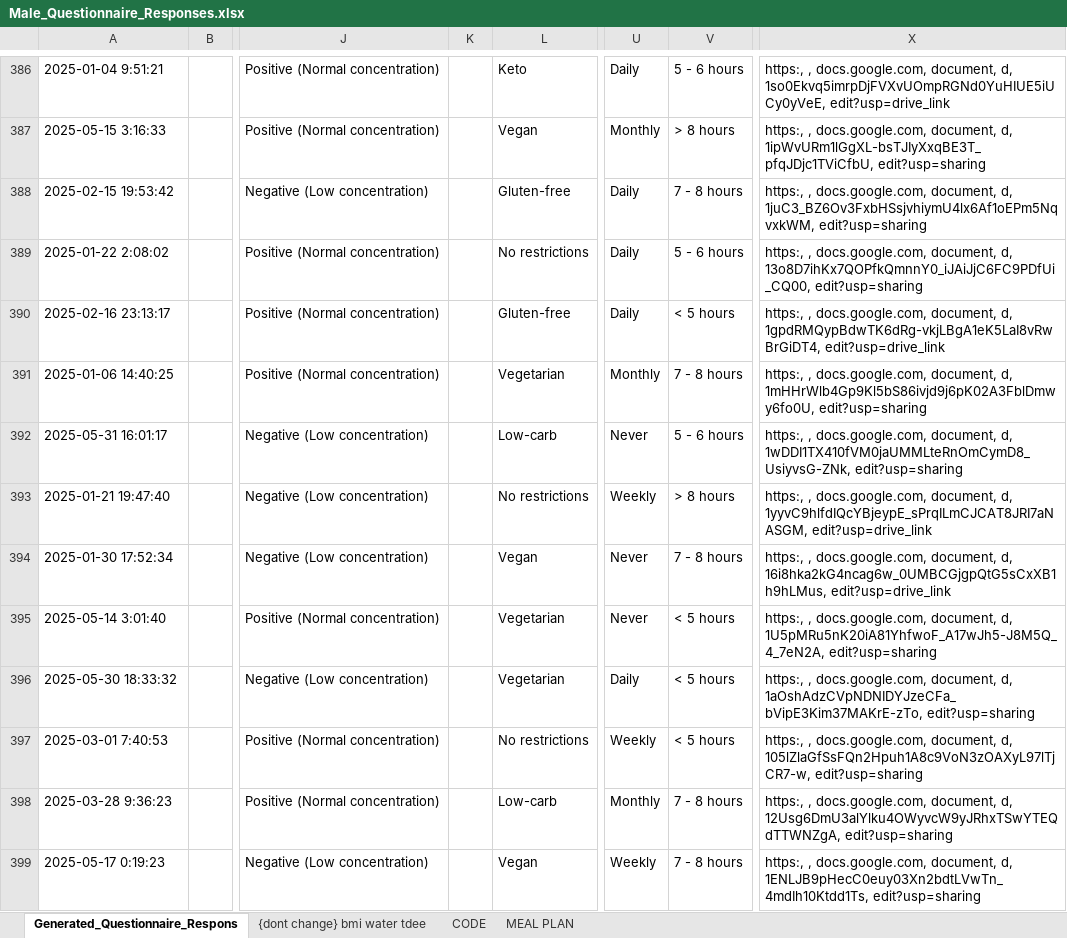
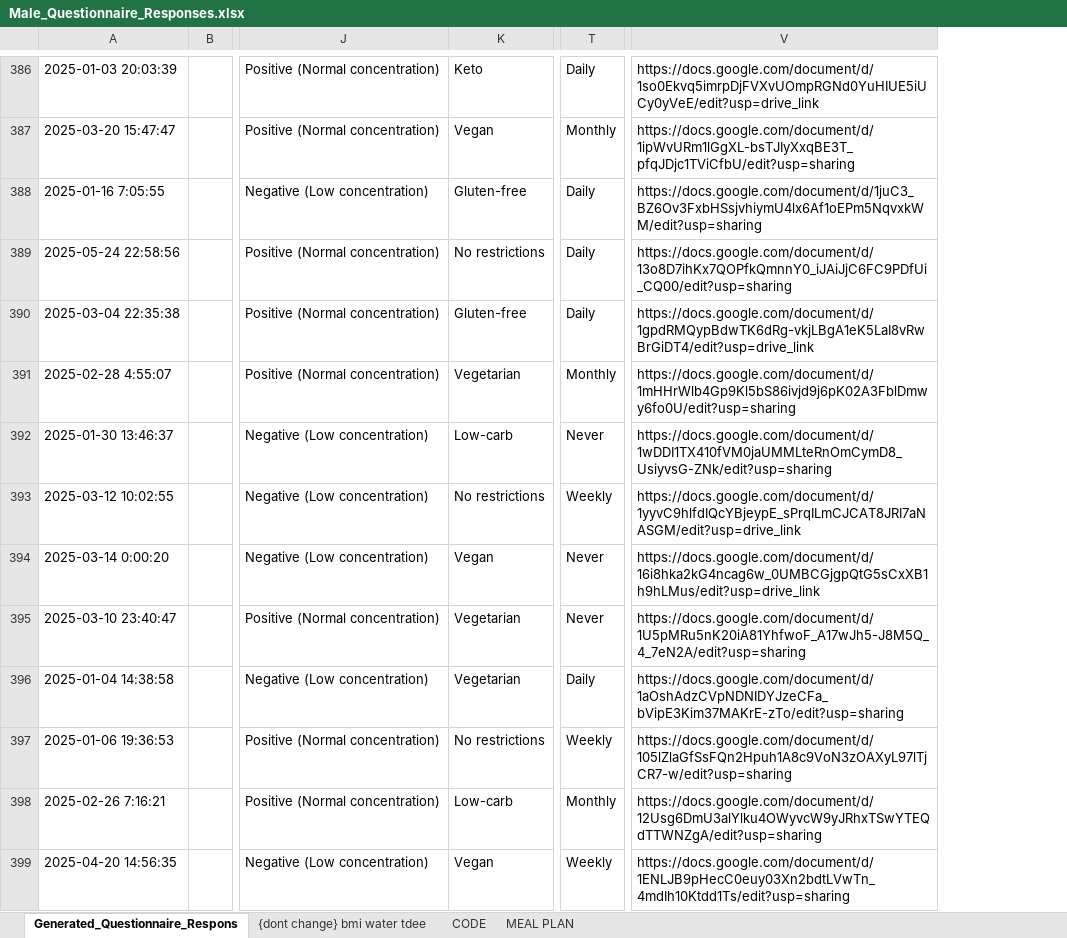
Before and after one commit to CodeExpert787/Fertilemate, an Excel workbook: train_data/meal/Male_Questionnaire_Responses.xlsx, sheet Generated_Questionnaire_Respons, drawn as a sheet; only a part is shown, gaps mark what is left out; values as stored, in another font and other column widths than the file's, no cell formats; removed rows and columns are numbered as before the commit, all else as after; the diff covers the shown part only; the diff names each change by its address in the sheet, - before the commit and + after, or states it on an @@ line.

Commit message:
update response data

```diff
--- a/train_data/meal/Male_Questionnaire_Responses.xlsx (sheet Generated_Questionnaire_Respons)
+++ b/train_data/meal/Male_Questionnaire_Responses.xlsx (sheet Generated_Questionnaire_Respons)
-column K, empty
-column V, rows 386-399: 5 - 6 hours | > 8 hours | 7 - 8 hours | 5 - 6 hours | < 5 hours | 7 - 8 hours | 5 - 6 hours | > 8 hours | 7 - 8 hours | < 5 hours | < 5 hours | < 5 hours | 7 - 8 hours | 7 - 8 hours
-column X, rows 386-399: https:, , docs.google.com, document, d, 1so0Ekvq5imrpDjFVXvUOmpRGNd0YuHIUE5iUCy0yVeE, edit?usp=drive_link | https:, , docs.google.com, document, d, 1ipWvURm1lGgXL-bsTJIyXxqBE3T_pfqJDjc1TViCfbU, edit?usp=sharing | https:, , docs.google.com, document, d, 1juC3_BZ6Ov3FxbHSsjvhiymU4lx6Af1oEPm5NqvxkWM, edit?usp=sharing | https:, , docs.google.com, document, d, 13o8D7ihKx7QOPfkQmnnY0_iJAiJjC6FC9PDfUi_CQ00, edit?usp=sharing | https:, , docs.google.com, document, d, 1gpdRMQypBdwTK6dRg-vkjLBgA1eK5LaI8vRwBrGiDT4, edit?usp=drive_link | https:, , docs.google.com, document, d, 1mHHrWlb4Gp9Kl5bS86ivjd9j6pK02A3FblDmwy6fo0U, edit?usp=sharing | https:, , docs.google.com, document, d, 1wDDI1TX410fVM0jaUMMLteRnOmCymD8_UsiyvsG-ZNk, edit?usp=sharing | https:, , docs.google.com, document, d, 1yyvC9hlfdIQcYBjeypE_sPrqILmCJCAT8JRI7aNASGM, edit?usp=drive_link | https:, , docs.google.com, document, d, 16i8hka2kG4ncag6w_0UMBCGjgpQtG5sCxXB1h9hLMus, edit?usp=drive_link | https:, , docs.google.com, document, d, 1U5pMRu5nK20iA81YhfwoF_A17wJh5-J8M5Q_4_7eN2A, edit?usp=sharing | https:, , docs.google.com, document, d, 1aOshAdzCVpNDNIDYJzeCFa_bVipE3Kim37MAKrE-zTo, edit?usp=sharing | https:, , docs.google.com, document, d, 105lZlaGfSsFQn2Hpuh1A8c9VoN3zOAXyL97lTjCR7-w, edit?usp=sharing | https:, , docs.google.com, document, d, 12Usg6DmU3alYlku4OWyvcW9yJRhxTSwYTEQdTTWNZgA, edit?usp=sharing | https:, , docs.google.com, document, d, 1ENLJB9pHecC0euy03Xn2bdtLVwTn_4mdIh10Ktdd1Ts, edit?usp=sharing
+column V, rows 386-399: https://docs.google.com/document/d/1so0Ekvq5imrpDjFVXvUOmpRGNd0YuHIUE5iUCy0yVeE/edit?usp=drive_link | https://docs.google.com/document/d/1ipWvURm1lGgXL-bsTJIyXxqBE3T_pfqJDjc1TViCfbU/edit?usp=sharing | https://docs.google.com/document/d/1juC3_BZ6Ov3FxbHSsjvhiymU4lx6Af1oEPm5NqvxkWM/edit?usp=sharing | https://docs.google.com/document/d/13o8D7ihKx7QOPfkQmnnY0_iJAiJjC6FC9PDfUi_CQ00/edit?usp=sharing | https://docs.google.com/document/d/1gpdRMQypBdwTK6dRg-vkjLBgA1eK5LaI8vRwBrGiDT4/edit?usp=drive_link | https://docs.google.com/document/d/1mHHrWlb4Gp9Kl5bS86ivjd9j6pK02A3FblDmwy6fo0U/edit?usp=sharing | https://docs.google.com/document/d/1wDDI1TX410fVM0jaUMMLteRnOmCymD8_UsiyvsG-ZNk/edit?usp=sharing | https://docs.google.com/document/d/1yyvC9hlfdIQcYBjeypE_sPrqILmCJCAT8JRI7aNASGM/edit?usp=drive_link | https://docs.google.com/document/d/16i8hka2kG4ncag6w_0UMBCGjgpQtG5sCxXB1h9hLMus/edit?usp=drive_link | https://docs.google.com/document/d/1U5pMRu5nK20iA81YhfwoF_A17wJh5-J8M5Q_4_7eN2A/edit?usp=sharing | https://docs.google.com/document/d/1aOshAdzCVpNDNIDYJzeCFa_bVipE3Kim37MAKrE-zTo/edit?usp=sharing | https://docs.google.com/document/d/105lZlaGfSsFQn2Hpuh1A8c9VoN3zOAXyL97lTjCR7-w/edit?usp=sharing | https://docs.google.com/document/d/12Usg6DmU3alYlku4OWyvcW9yJRhxTSwYTEQdTTWNZgA/edit?usp=sharing | https://docs.google.com/document/d/1ENLJB9pHecC0euy03Xn2bdtLVwTn_4mdIh10Ktdd1Ts/edit?usp=sharing
-A386: 2025-01-04 9:51:21
+A386: 2025-01-03 20:03:39
-A387: 2025-05-15 3:16:33
+A387: 2025-03-20 15:47:47
-A388: 2025-02-15 19:53:42
+A388: 2025-01-16 7:05:55
-A389: 2025-01-22 2:08:02
+A389: 2025-05-24 22:58:56
-A390: 2025-02-16 23:13:17
+A390: 2025-03-04 22:35:38
-A391: 2025-01-06 14:40:25
+A391: 2025-02-28 4:55:07
-A392: 2025-05-31 16:01:17
+A392: 2025-01-30 13:46:37
-A393: 2025-01-21 19:47:40
+A393: 2025-03-12 10:02:55
-A394: 2025-01-30 17:52:34
+A394: 2025-03-14 0:00:20
-A395: 2025-05-14 3:01:40
+A395: 2025-03-10 23:40:47
-A396: 2025-05-30 18:33:32
+A396: 2025-01-04 14:38:58
-A397: 2025-03-01 7:40:53
+A397: 2025-01-06 19:36:53
-A398: 2025-03-28 9:36:23
+A398: 2025-02-26 7:16:21
-A399: 2025-05-17 0:19:23
+A399: 2025-04-20 14:56:35
```
Also changed, not shown: 733 edited cells elsewhere in this sheet, cell formats, train_data/meal/Female_Questionnaire_Responses.xlsx, 3 other files.
